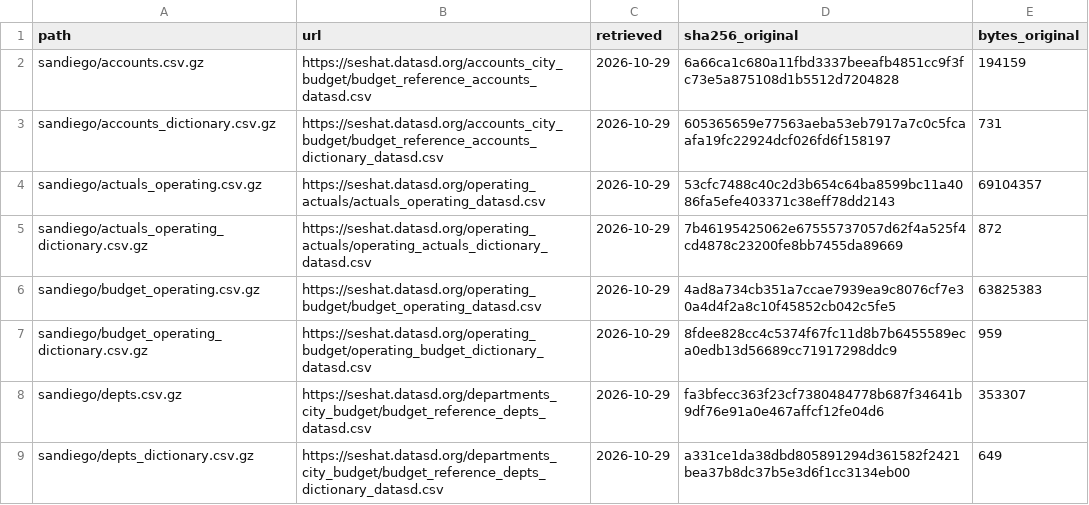
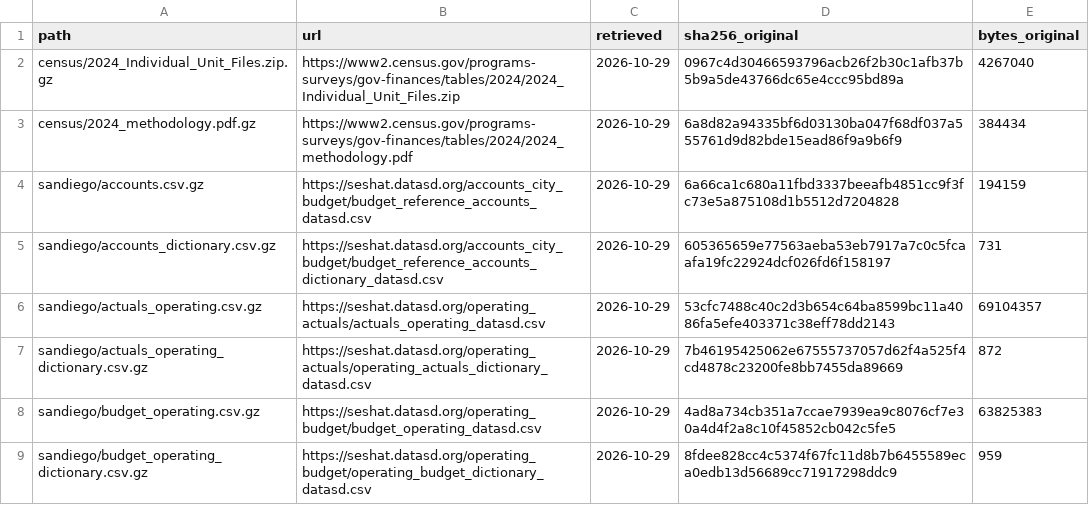
Before and after one commit to mckornfield/gov-transparency, a CSV file: data/raw/MANIFEST.csv, drawn as a sheet; only a part is shown; the shorter side is filled out with more unchanged rows; the diff names each change by its address in the sheet, - before the commit and + after, or states it on an @@ line.

```diff
--- a/data/raw/MANIFEST.csv
+++ b/data/raw/MANIFEST.csv
+row 2: census/2024_Individual_Unit_Files.zip.gz | https://www2.census.gov/programs-surveys/gov-finances/tables/2024/2024_Individual_Unit_Files.zip | 2026-10-29 | 0967c4d30466593796acb26f2b30c1afb37b5b9a5de43766dc65e4ccc95bd89a | 4267040
+row 3: census/2024_methodology.pdf.gz | https://www2.census.gov/programs-surveys/gov-finances/tables/2024/2024_methodology.pdf | 2026-10-29 | 6a8d82a94335bf6d03130ba047f68df037a555761d9d82bde15ead86f9a9b6f9 | 384434
```
Also changed, not shown: 7 other files.
